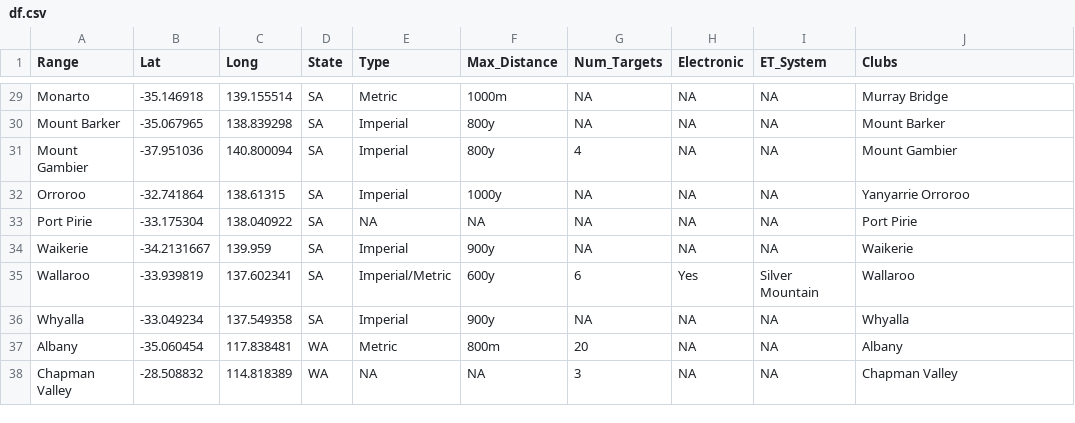
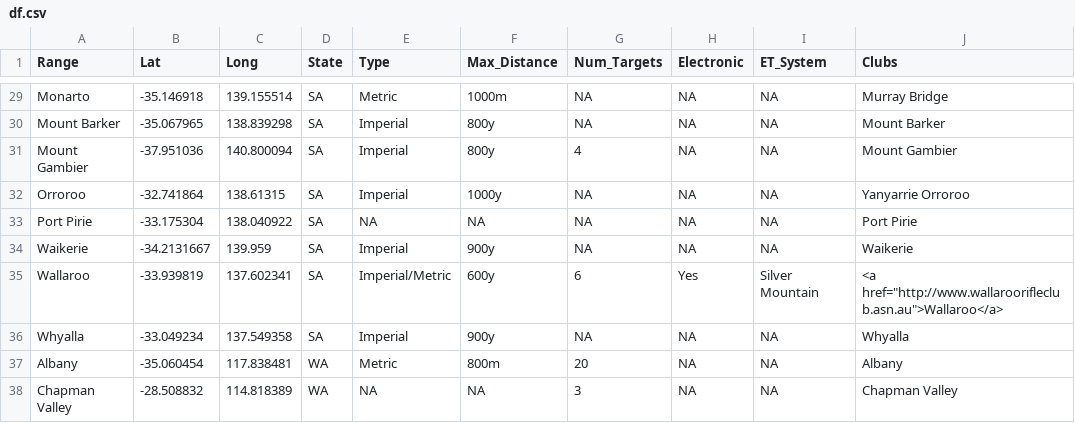
Before and after one commit to Trentham3269/shinyRangeMap, a CSV file: data/df.csv, drawn as a sheet; only a part is shown, gaps mark what is left out.

Commit message:
Add hyperlink to Wallaroo club website in csv

```diff
--- a/data/df.csv
+++ b/data/df.csv
@@ -34,3 +34,3 @@ Port Pirie,-33.175304,138.040922,SA,NA,NA,NA,NA,NA,Port Pirie
 Waikerie,-34.2131667,139.959,SA,Imperial,900y,NA,NA,NA,Waikerie
-Wallaroo,-33.939819,137.602341,SA,Imperial/Metric,600y,6,Yes,Silver Mountain,Wallaroo
+Wallaroo,-33.939819,137.602341,SA,Imperial/Metric,600y,6,Yes,Silver Mountain,<a href="http://www.wallaroorifleclub.asn.au">Wallaroo</a>
 Whyalla,-33.049234,137.549358,SA,Imperial,900y,NA,NA,NA,Whyalla
```
